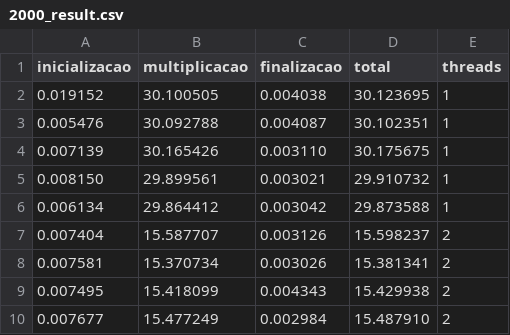
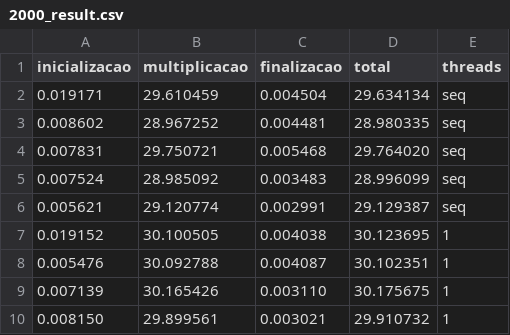
Before and after one commit to manoelmms/ProgramacaoConcorrente, a CSV file: Laboratório 3/2000_result.csv, drawn as a sheet; only a part is shown; the shorter side is filled out with more unchanged rows.

```diff
--- a/Laboratório 3/2000_result.csv
+++ b/Laboratório 3/2000_result.csv
@@ -1,2 +1,7 @@
 inicializacao, multiplicacao, finalizacao, total, threads
+0.019171, 29.610459, 0.004504, 29.634134, seq
+0.008602, 28.967252, 0.004481, 28.980335, seq
+0.007831, 29.750721, 0.005468, 29.764020, seq
+0.007524, 28.985092, 0.003483, 28.996099, seq
+0.005621, 29.120774, 0.002991, 29.129387, seq
 0.019152, 30.100505, 0.004038, 30.123695, 1
```
Also changed, not shown: Laboratório 3/1000_result.csv, Laboratório 3/500_result.csv, 3 other files.
